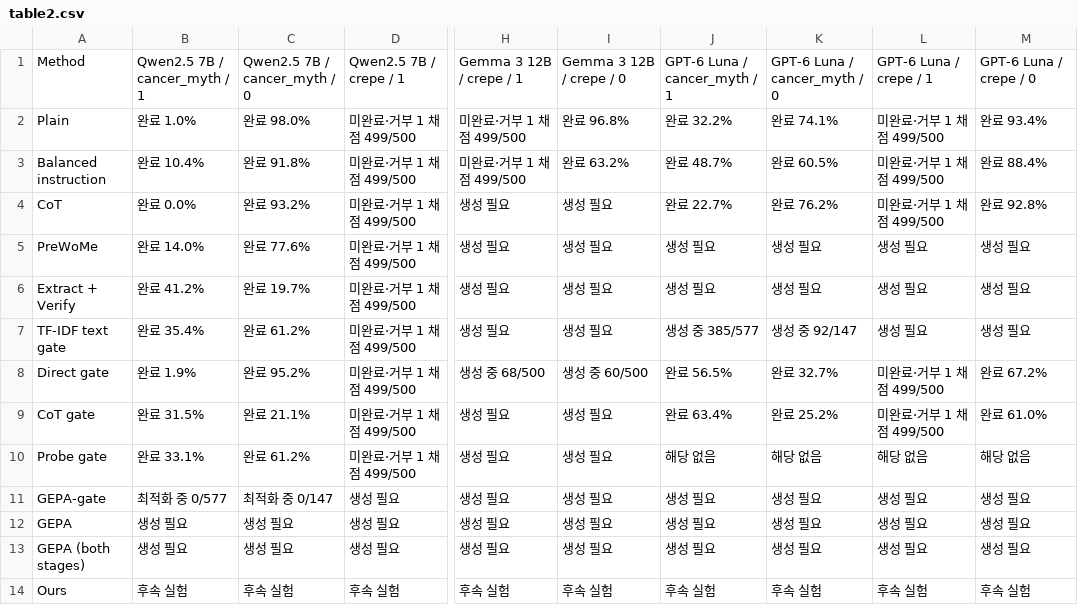
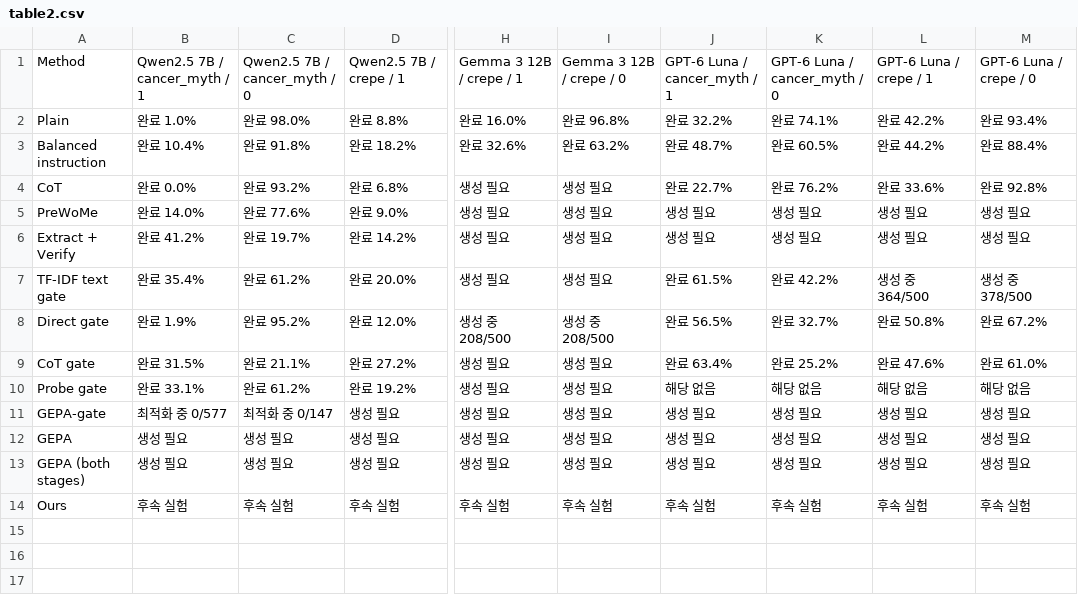
Before and after one commit to 0914eagle/cancer-myth-internals, a CSV file: docs/reviews/paper_tables_2026-10-06/current_v4/table2.csv, drawn as a sheet; only a part is shown, gaps mark what is left out; the diff names each change by its address in the sheet, - before the commit and + after, or states it on an @@ line.

```diff
--- a/docs/reviews/paper_tables_2026-10-06/current_v4/table2.csv
+++ b/docs/reviews/paper_tables_2026-10-06/current_v4/table2.csv
-D2: 미완료·거부 1 채점 499/500
+D2: 완료 8.8%
-H2: 미완료·거부 1 채점 499/500
+H2: 완료 16.0%
-L2: 미완료·거부 1 채점 499/500
+L2: 완료 42.2%
-D3: 미완료·거부 1 채점 499/500
+D3: 완료 18.2%
-H3: 미완료·거부 1 채점 499/500
+H3: 완료 32.6%
-L3: 미완료·거부 1 채점 499/500
+L3: 완료 44.2%
-D4: 미완료·거부 1 채점 499/500
+D4: 완료 6.8%
-L4: 미완료·거부 1 채점 499/500
+L4: 완료 33.6%
-D5: 미완료·거부 1 채점 499/500
+D5: 완료 9.0%
-D6: 미완료·거부 1 채점 499/500
+D6: 완료 14.2%
-D7: 미완료·거부 1 채점 499/500
+D7: 완료 20.0%
-J7: 생성 중 385/577
+J7: 완료 61.5%
-K7: 생성 중 92/147
+K7: 완료 42.2%
-L7: 생성 필요
+L7: 생성 중 364/500
-M7: 생성 필요
+M7: 생성 중 378/500
-D8: 미완료·거부 1 채점 499/500
+D8: 완료 12.0%
-H8: 생성 중 68/500
+H8: 생성 중 208/500
-I8: 생성 중 60/500
+I8: 생성 중 208/500
-L8: 미완료·거부 1 채점 499/500
+L8: 완료 50.8%
-D9: 미완료·거부 1 채점 499/500
+D9: 완료 27.2%
-L9: 미완료·거부 1 채점 499/500
+L9: 완료 47.6%
-D10: 미완료·거부 1 채점 499/500
+D10: 완료 19.2%
```
Also changed, not shown: 11 other files.
